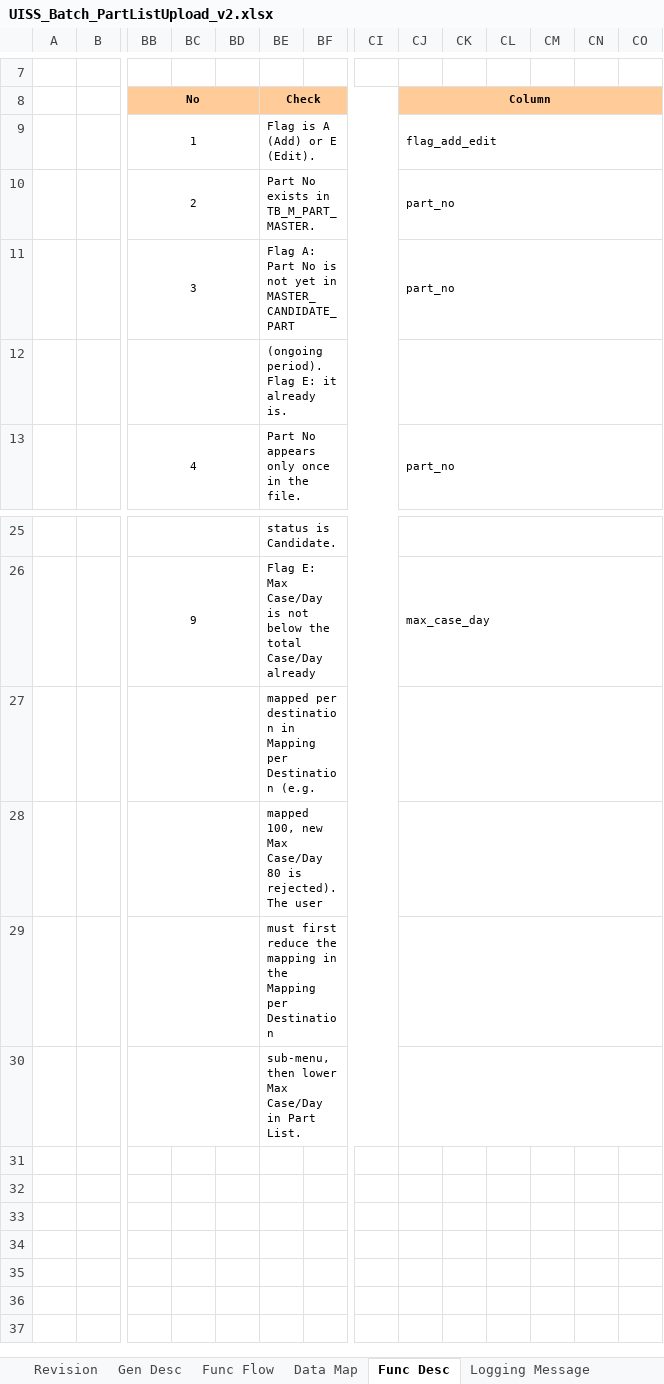
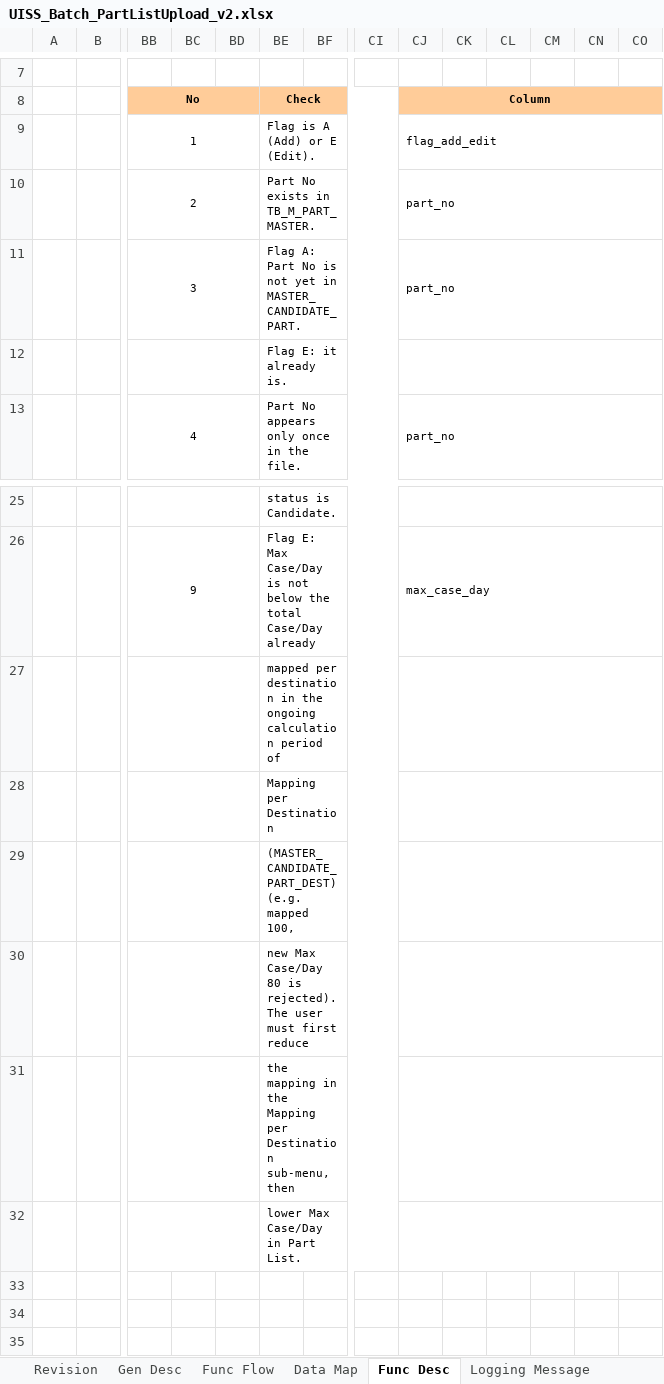
Before and after one commit to ivanrayhannn/crossdockpoc, an Excel workbook: UISS_Batch_PartListUpload_v2.xlsx, sheet Func Desc, drawn as a sheet; only a part is shown, gaps mark what is left out; the shorter side is filled out with more unchanged rows; values as stored, in another font and other column widths than the file's, no borders; the diff names each change by its address in the sheet, - before the commit and + after, or states it on an @@ line.

```diff
--- a/UISS_Batch_PartListUpload_v2.xlsx (sheet Func Desc)
+++ b/UISS_Batch_PartListUpload_v2.xlsx (sheet Func Desc)
-BE11: …yet in MASTER_CANDIDATE_PART
+BE11: …yet in MASTER_CANDIDATE_PART.
-BE12: (ongoing period). Flag E: it already is.
+BE12: Flag E: it already is.
-BE27: …destination in Mapping per Destination (e.g.
+BE27: …destination in the ongoing calculation period of
-BE28: mapped 100, new Max Case/Day 80 is rejected). The user
+BE28: Mapping per Destination
-BE29: must first reduce the mapping in the Mapping per Destination
+BE29: (MASTER_CANDIDATE_PART_DEST) (e.g. mapped 100,
-BE30: sub-menu, then lower Max Case/Day in Part List.
+BE30: new Max Case/Day 80 is rejected). The user must first reduce
+BB31:BD31 merged
-BE31: (empty)
+BE31: the mapping in the Mapping per Destination sub-menu, then
+BE31:CI31 merged
+CJ31:CO31 merged
+BB32:BD32 merged
-BE32: (empty)
+BE32: lower Max Case/Day in Part List.
+BE32:CI32 merged
+CJ32:CO32 merged
```
Also changed, not shown: sheet Data Map, sheet Gen Desc, sheet Appendix, sheet Revision, 4 other files.
